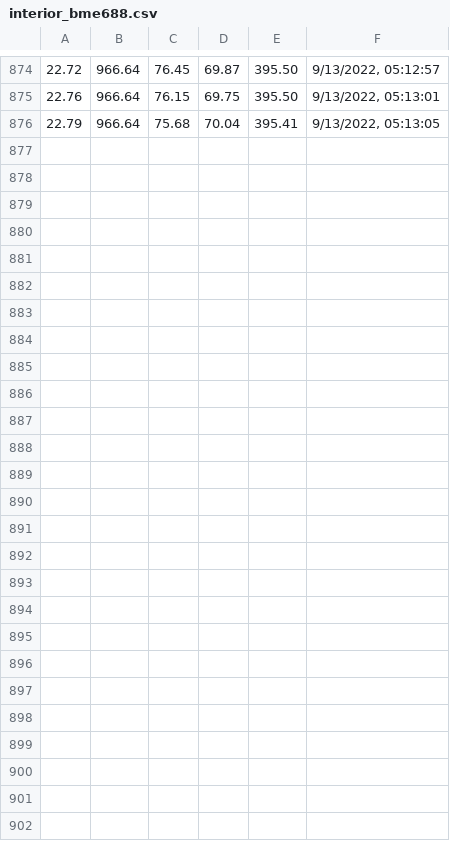
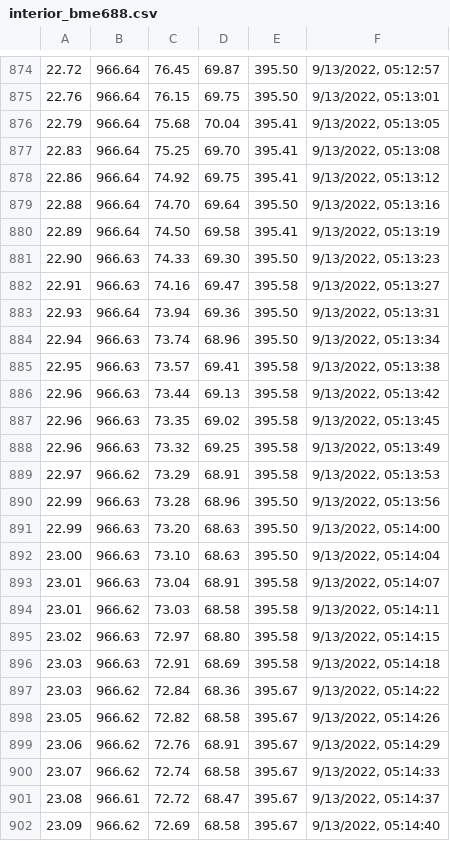
Before and after one commit to Grant-Steinfeld/dash_weather, a CSV file: data_cap/interior_bme688.csv, drawn as a sheet; only a part is shown, gaps mark what is left out; the diff names each change by its address in the sheet, - before the commit and + after, or states it on an @@ line.

Commit message:
latest

```diff
--- a/data_cap/interior_bme688.csv
+++ b/data_cap/interior_bme688.csv
+row 877: 22.83 | 966.64 | 75.25 | 69.70 | 395.41 | 9/13/2022, 05:13:08
+row 878: 22.86 | 966.64 | 74.92 | 69.75 | 395.41 | 9/13/2022, 05:13:12
+row 879: 22.88 | 966.64 | 74.70 | 69.64 | 395.50 | 9/13/2022, 05:13:16
+row 880: 22.89 | 966.64 | 74.50 | 69.58 | 395.41 | 9/13/2022, 05:13:19
+row 881: 22.90 | 966.63 | 74.33 | 69.30 | 395.50 | 9/13/2022, 05:13:23
+row 882: 22.91 | 966.63 | 74.16 | 69.47 | 395.58 | 9/13/2022, 05:13:27
+row 883: 22.93 | 966.64 | 73.94 | 69.36 | 395.50 | 9/13/2022, 05:13:31
+row 884: 22.94 | 966.63 | 73.74 | 68.96 | 395.50 | 9/13/2022, 05:13:34
+row 885: 22.95 | 966.63 | 73.57 | 69.41 | 395.58 | 9/13/2022, 05:13:38
+row 886: 22.96 | 966.63 | 73.44 | 69.13 | 395.58 | 9/13/2022, 05:13:42
+row 887: 22.96 | 966.63 | 73.35 | 69.02 | 395.58 | 9/13/2022, 05:13:45
+row 888: 22.96 | 966.63 | 73.32 | 69.25 | 395.58 | 9/13/2022, 05:13:49
+row 889: 22.97 | 966.62 | 73.29 | 68.91 | 395.58 | 9/13/2022, 05:13:53
+row 890: 22.99 | 966.63 | 73.28 | 68.96 | 395.50 | 9/13/2022, 05:13:56
+row 891: 22.99 | 966.63 | 73.20 | 68.63 | 395.50 | 9/13/2022, 05:14:00
+row 892: 23.00 | 966.63 | 73.10 | 68.63 | 395.50 | 9/13/2022, 05:14:04
+row 893: 23.01 | 966.63 | 73.04 | 68.91 | 395.58 | 9/13/2022, 05:14:07
+row 894: 23.01 | 966.62 | 73.03 | 68.58 | 395.58 | 9/13/2022, 05:14:11
+row 895: 23.02 | 966.63 | 72.97 | 68.80 | 395.58 | 9/13/2022, 05:14:15
+row 896: 23.03 | 966.63 | 72.91 | 68.69 | 395.58 | 9/13/2022, 05:14:18
+row 897: 23.03 | 966.62 | 72.84 | 68.36 | 395.67 | 9/13/2022, 05:14:22
+row 898: 23.05 | 966.62 | 72.82 | 68.58 | 395.67 | 9/13/2022, 05:14:26
+row 899: 23.06 | 966.62 | 72.76 | 68.91 | 395.67 | 9/13/2022, 05:14:29
+row 900: 23.07 | 966.62 | 72.74 | 68.58 | 395.67 | 9/13/2022, 05:14:33
+row 901: 23.08 | 966.61 | 72.72 | 68.47 | 395.67 | 9/13/2022, 05:14:37
+row 902: 23.09 | 966.62 | 72.69 | 68.58 | 395.67 | 9/13/2022, 05:14:40
```
